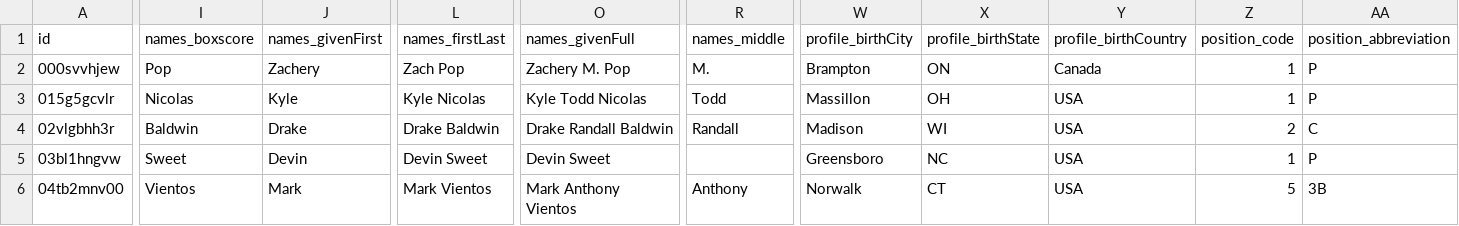
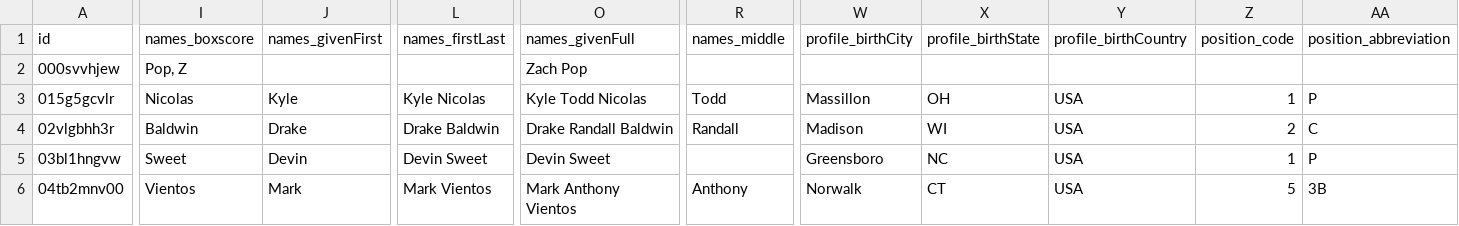
Before and after one commit to StatsVine/prism-registry, a CSV file: exports/mlb/players_mlb_roster/players_mlb_roster.csv, drawn as a sheet; only a part is shown, gaps mark what is left out; the diff covers the shown part only; the diff names each change by its address in the sheet, - before the commit and + after, or states it on an @@ line.

```diff
--- a/exports/mlb/players_mlb_roster/players_mlb_roster.csv
+++ b/exports/mlb/players_mlb_roster/players_mlb_roster.csv
-I2 (names_boxscore): Pop
+I2 (names_boxscore): Pop, Z
-J2 (names_givenFirst): Zachery
+J2 (names_givenFirst): (empty)
-L2 (names_firstLast): Zach Pop
+L2 (names_firstLast): (empty)
-O2 (names_givenFull): Zachery M. Pop
+O2 (names_givenFull): Zach Pop
-R2 (names_middle): M.
+R2 (names_middle): (empty)
-W2 (profile_birthCity): Brampton
+W2 (profile_birthCity): (empty)
-X2 (profile_birthState): ON
+X2 (profile_birthState): (empty)
-Y2 (profile_birthCountry): Canada
+Y2 (profile_birthCountry): (empty)
-Z2 (position_code): 1
+Z2 (position_code): (empty)
-AA2 (position_abbreviation): P
+AA2 (position_abbreviation): (empty)
```
Also changed, not shown: 3 added rows and 79 edited cells elsewhere in this file, exports/mlb/player_ids/player_ids.csv, exports/mlb/players_mlb_profile/players_mlb_profile.csv, 45 other files.
